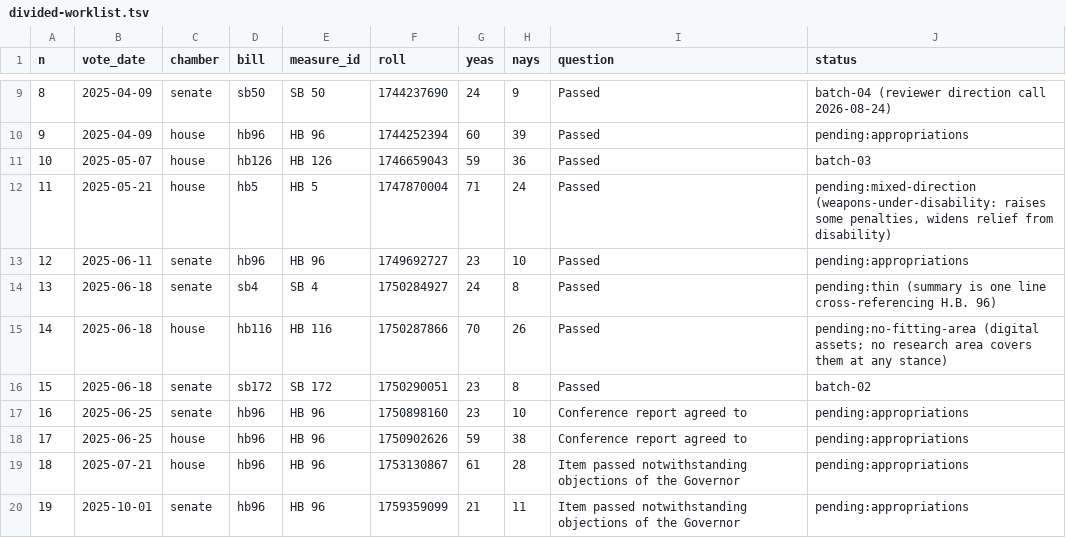
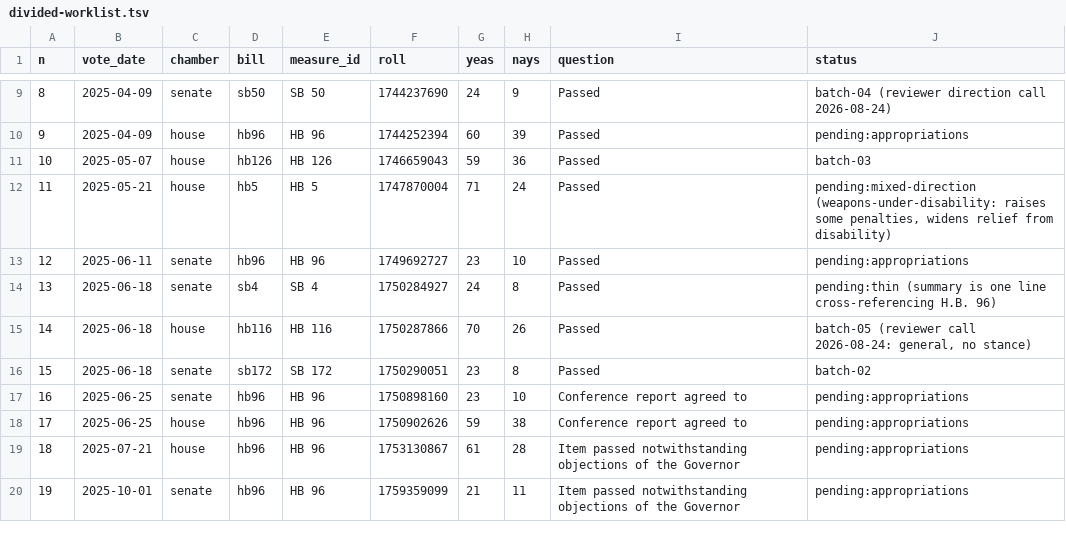
Before and after one commit to shu1513/voteapp, a TSV file: backend/evidence/rollcall/ohio-136/survey/divided-worklist.tsv, drawn as a sheet; only a part is shown, gaps mark what is left out.

```diff
--- a/backend/evidence/rollcall/ohio-136/survey/divided-worklist.tsv
+++ b/backend/evidence/rollcall/ohio-136/survey/divided-worklist.tsv
@@ -14,3 +14,3 @@ n	vote_date	chamber	bill	measure_id	roll	yeas	nays	question	status
 13	2025-06-18	senate	sb4	SB 4	1750284927	24	8	Passed	pending:thin (summary is one line cross-referencing H.B. 96)
-14	2025-06-18	house	hb116	HB 116	1750287866	70	26	Passed	pending:no-fitting-area (digital assets; no research area covers them at any stance)
+14	2025-06-18	house	hb116	HB 116	1750287866	70	26	Passed	batch-05 (reviewer call 2026-08-24: general, no stance)
 15	2025-06-18	senate	sb172	SB 172	1750290051	23	8	Passed	batch-02
```
Also changed, not shown: 6 other files.
